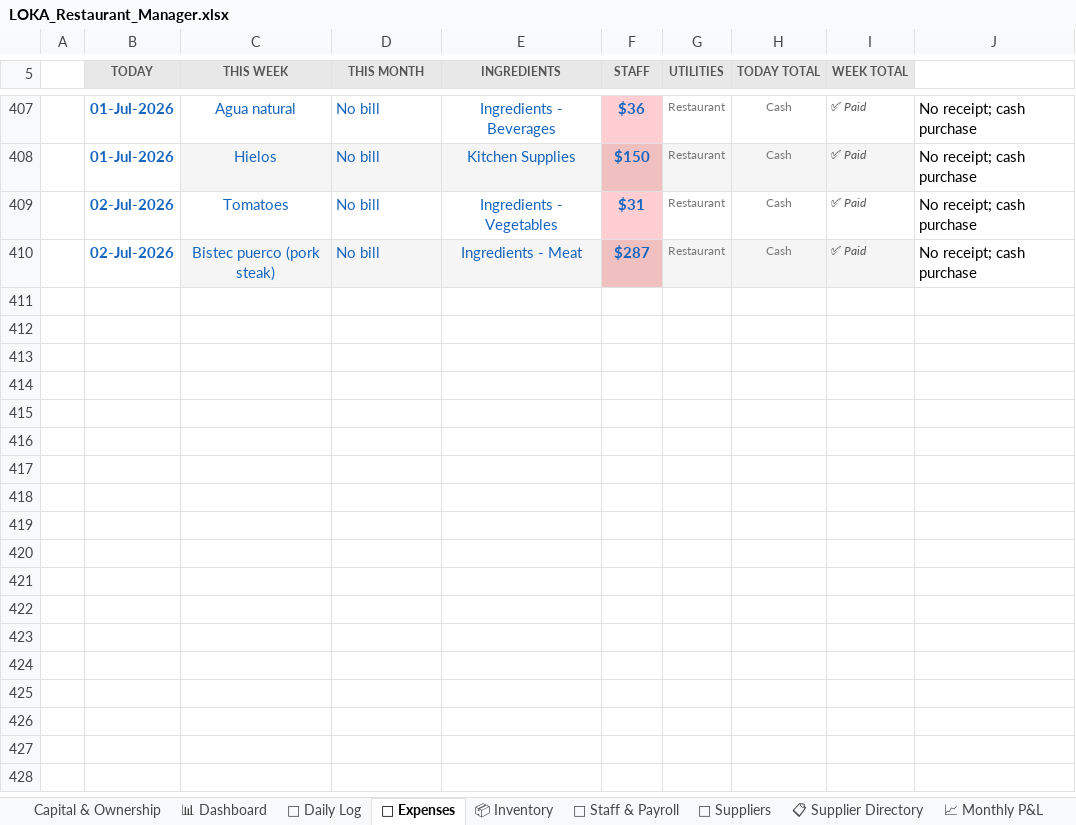
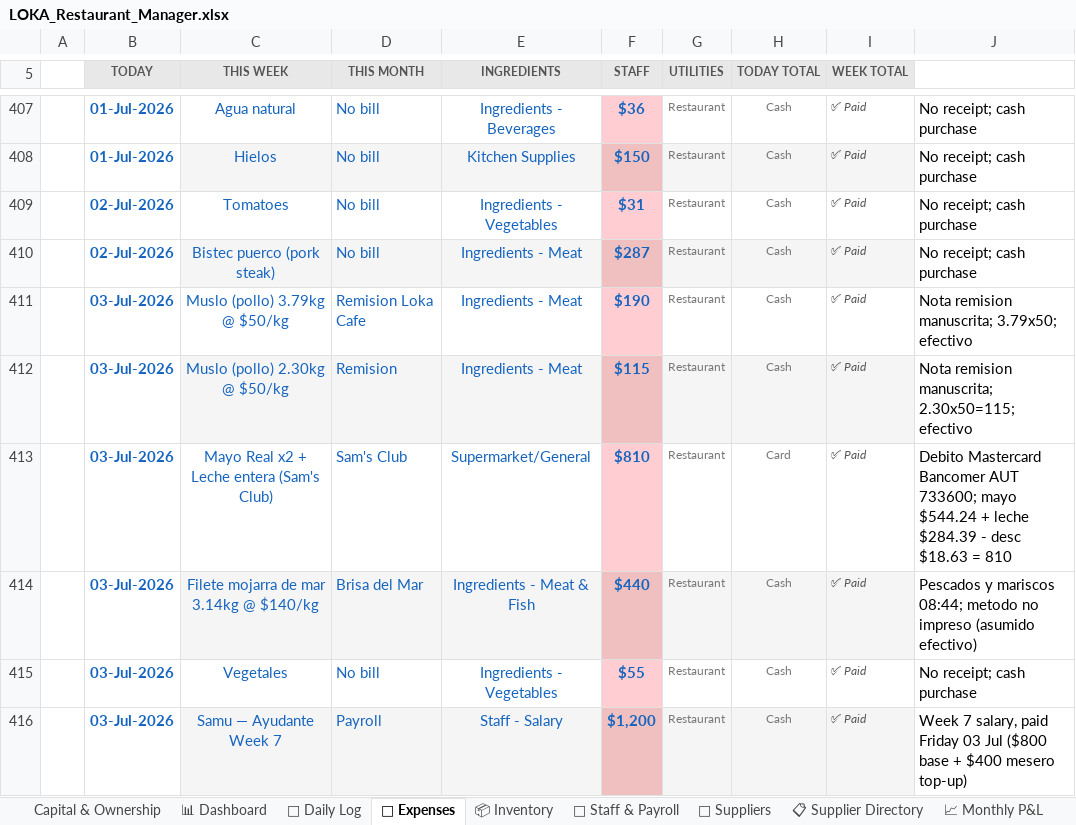
Before and after one commit to mirchimexico-coder/LOKA, an Excel workbook: LOKA_Restaurant_Manager.xlsx, sheet 💸 Expenses, drawn as a sheet; only a part is shown, gaps mark what is left out; values as stored, in another font and other column widths than the file's, no borders; conditional formats not drawn; the diff names each change by its address in the sheet, - before the commit and + after, or states it on an @@ line.

Commit message:
updated todays details

```diff
--- a/LOKA_Restaurant_Manager.xlsx (sheet 💸 Expenses)
+++ b/LOKA_Restaurant_Manager.xlsx (sheet 💸 Expenses)
+row 411:  | 03-Jul-2026 | Muslo (pollo) 3.79kg @ $50/kg | Remision Loka Cafe | Ingredients - Meat | $190 | Restaurant | Cash | ✅ Paid | Nota remision manuscrita; 3.79x50; efectivo
+row 412:  | 03-Jul-2026 | Muslo (pollo) 2.30kg @ $50/kg | Remision | Ingredients - Meat | $115 | Restaurant | Cash | ✅ Paid | Nota remision manuscrita; 2.30x50=115; efectivo
+row 413:  | 03-Jul-2026 | Mayo Real x2 + Leche entera (Sam's Club) | Sam's Club | Supermarket/General | $810 | Restaurant | Card | ✅ Paid | Debito Mastercard Bancomer AUT 733600; mayo $544.24 + leche $284.39 - desc $18.63 = 810
+row 414:  | 03-Jul-2026 | Filete mojarra de mar 3.14kg @ $140/kg | Brisa del Mar | Ingredients - Meat & Fish | $440 | Restaurant | Cash | ✅ Paid | Pescados y mariscos 08:44; metodo no impreso (asumido efectivo)
+row 415:  | 03-Jul-2026 | Vegetales | No bill | Ingredients - Vegetables | $55 | Restaurant | Cash | ✅ Paid | No receipt; cash purchase
+row 416:  | 03-Jul-2026 | Samu — Ayudante Week 7 | Payroll | Staff - Salary | $1,200 | Restaurant | Cash | ✅ Paid | Week 7 salary, paid Friday 03 Jul ($800 base + $400 mesero top-up)
```
Also changed, not shown: sheet 📈 Monthly P&L, sheet 📅 Daily Log, 17 other files.
